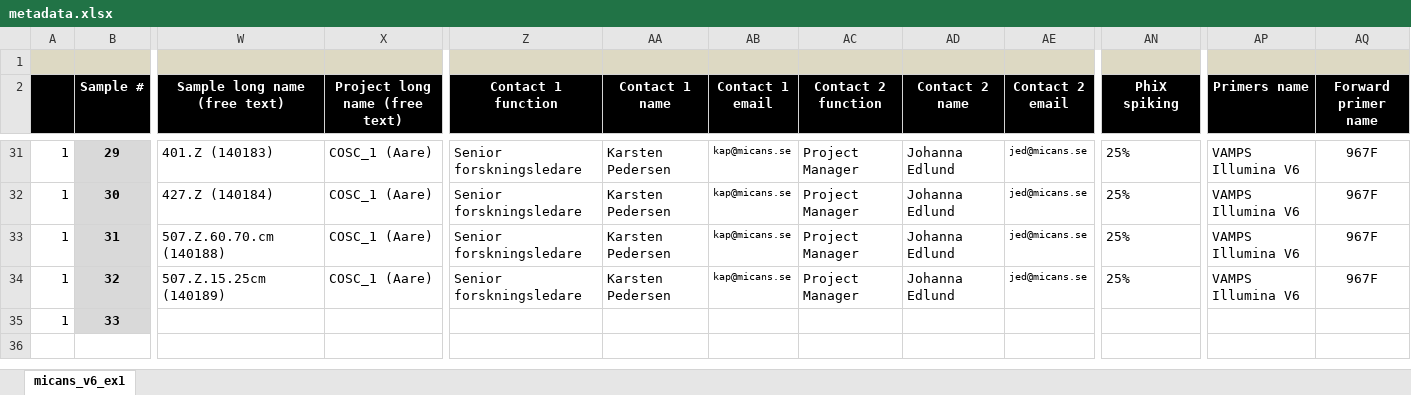
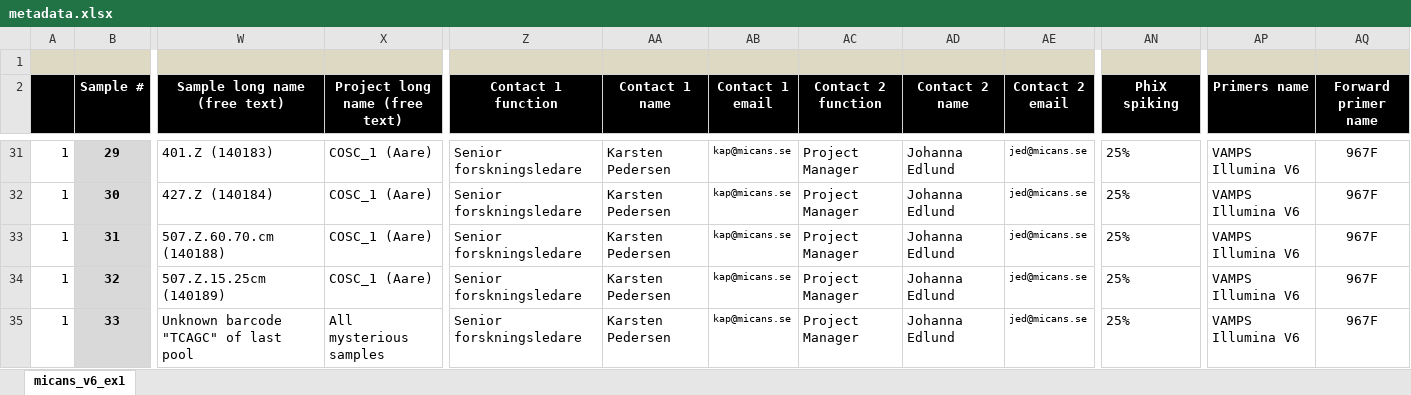
Before and after one commit to xapple/sifes, an Excel workbook: metadata/excel/projects/micans/micans_v6_exp1/metadata.xlsx, sheet micans_v6_ex1, drawn as a sheet; only a part is shown, gaps mark what is left out; values as stored, in another font and other column widths than the file's, no borders; conditional formats not drawn; the diff covers the shown part only; the diff names each change by its address in the sheet, - before the commit and + after, or states it on an @@ line.

Commit message:
Mysterious samples not added

```diff
--- a/metadata/excel/projects/micans/micans_v6_exp1/metadata.xlsx (sheet micans_v6_ex1)
+++ b/metadata/excel/projects/micans/micans_v6_exp1/metadata.xlsx (sheet micans_v6_ex1)
-W35 (Sample long name (free text)): (empty)
+W35 (Sample long name (free text)): Unknown barcode "TCAGC" of last pool
-X35 (Project long name (free text)): (empty)
+X35 (Project long name (free text)): All mysterious samples
-Z35 (Contact 1 function): (empty)
+Z35 (Contact 1 function): Senior forskningsledare
-AA35 (Contact 1 name): (empty)
+AA35 (Contact 1 name): Karsten Pedersen
-AB35 (Contact 1 email): (empty)
+AB35 (Contact 1 email): kap@micans.se
-AC35 (Contact 2 function): (empty)
+AC35 (Contact 2 function): Project Manager
-AD35 (Contact 2 name): (empty)
+AD35 (Contact 2 name): Johanna Edlund
-AE35 (Contact 2 email): (empty)
+AE35 (Contact 2 email): jed@micans.se
-AN35 (PhiX spiking): (empty)
+AN35 (PhiX spiking): 25%
-AP35 (Primers name): (empty)
+AP35 (Primers name): VAMPS Illumina V6
-AQ35 (Forward primer name): (empty)
+AQ35 (Forward primer name): 967F
```
Also changed, not shown: 11 edited cells elsewhere in this sheet, 4 other files.
